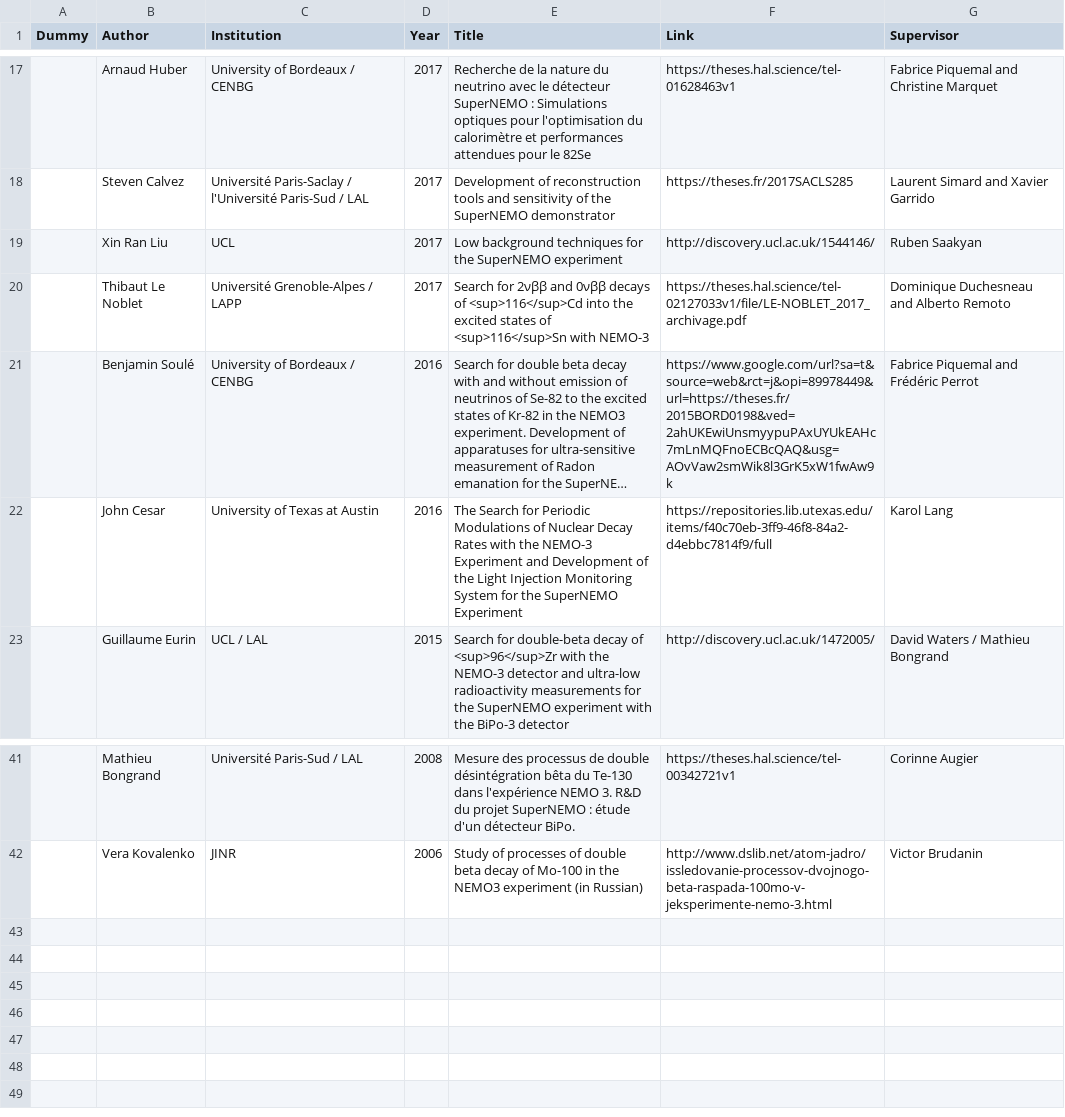
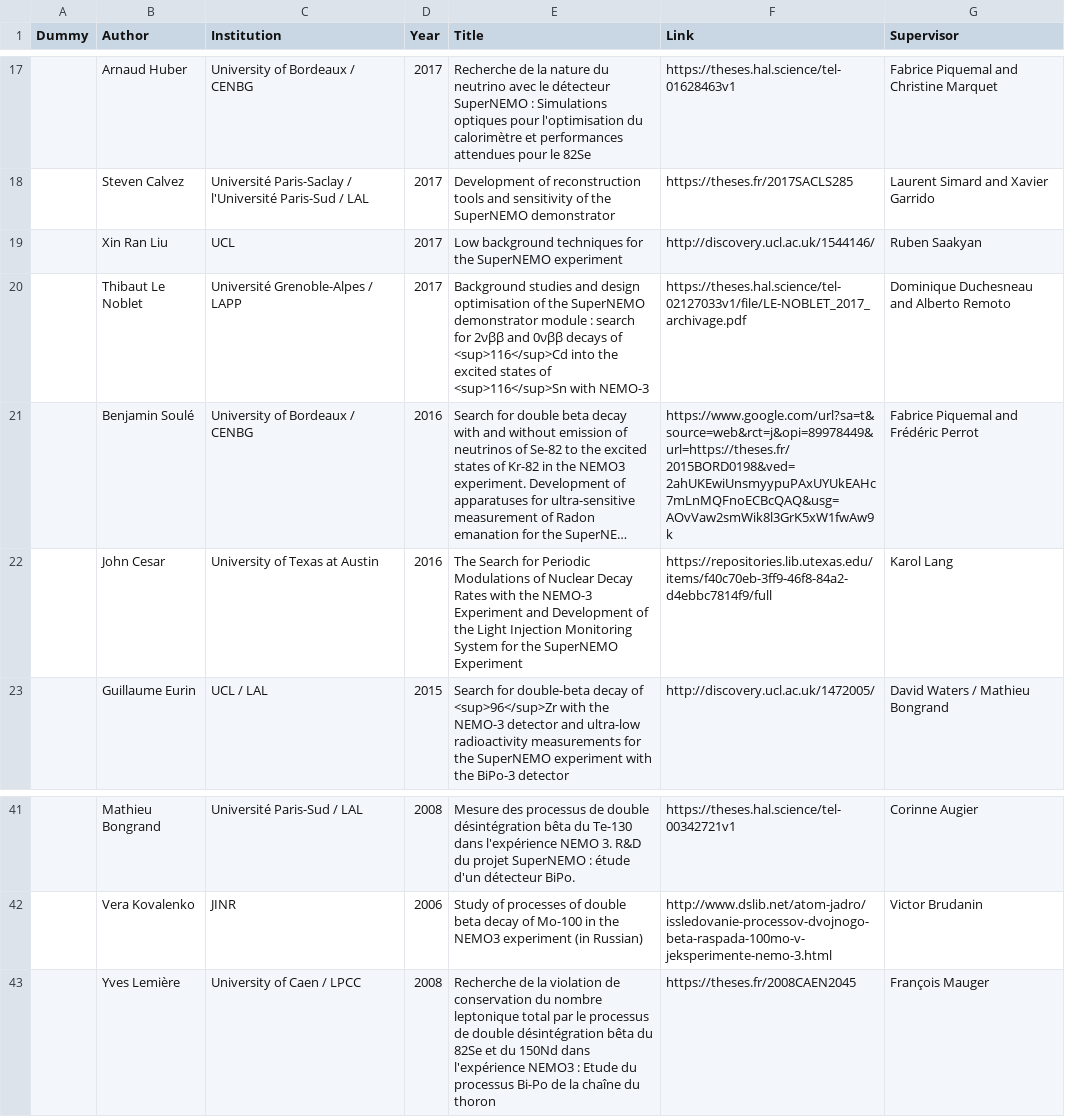
Before and after one commit to SuperNEMO-DBD/SuperNEMO-DBD.github.io, a CSV file: _data/theses.csv, drawn as a sheet; only a part is shown, gaps mark what is left out; long unchanged cells end in …; the diff names each change by its address in the sheet, - before the commit and + after, or states it on an @@ line.

```diff
--- a/_data/theses.csv
+++ b/_data/theses.csv
-E20 (Title): Search for 2νββ…
+E20 (Title): Background studies and design optimisation of the SuperNEMO demonstrator module : search for 2νββ…
+row 43:  | Yves Lemière | University of Caen / LPCC | 2008 | Recherche de la violation de conservation du nombre leptonique total par le processus de double désintégration bêta du 82Se et du 150Nd dans l'expérience NEMO3 : Etude du processus Bi-Po de la chaîne du thoron | https://theses.fr/2008CAEN2045 | François Mauger
```
Also changed, not shown: _data/posters.csv.
